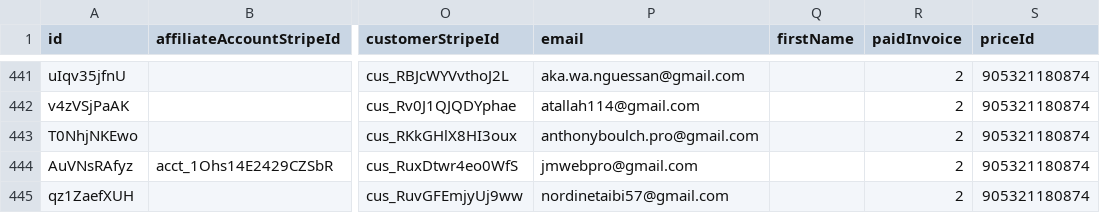
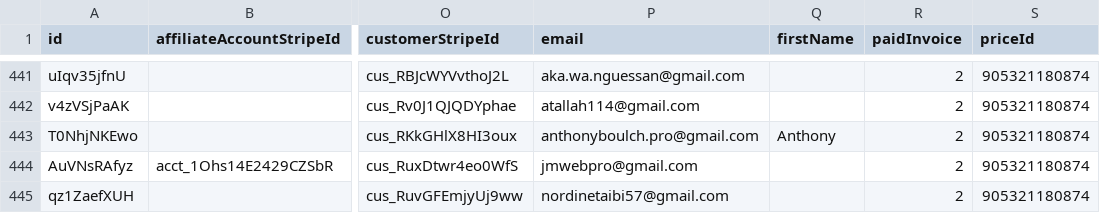
Before and after one commit to LaCouette/dataSB, a CSV file: data.csv, drawn as a sheet; only a part is shown, gaps mark what is left out; the diff names each change by its address in the sheet, - before the commit and + after, or states it on an @@ line.

Commit message:
"Updated data file"

```diff
--- a/data.csv
+++ b/data.csv
-Q443 (firstName): (empty)
+Q443 (firstName): Anthony
```
